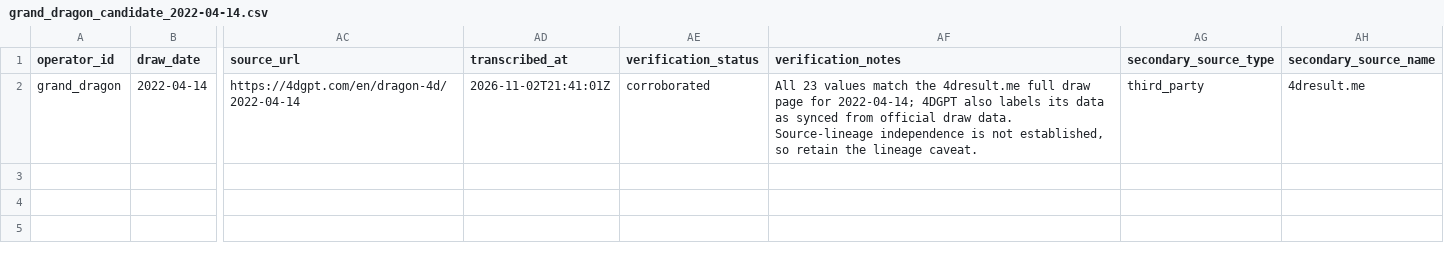
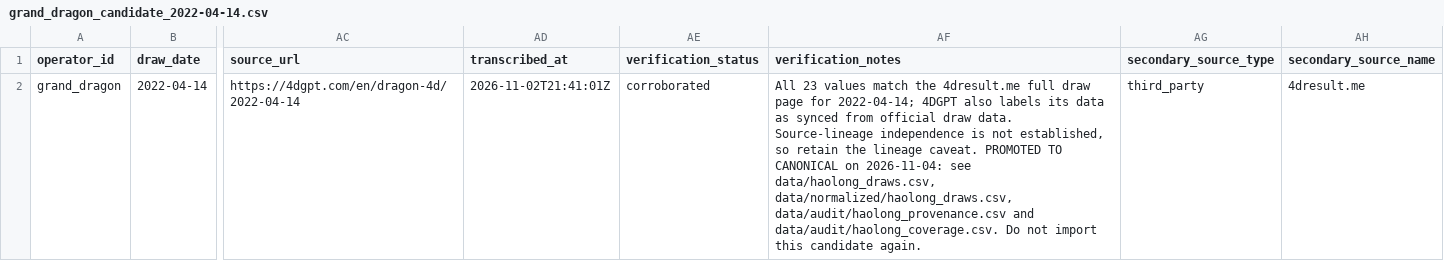
Before and after one commit to riverbird83/malaysia-4d, a CSV file: data/manual_import/grand_dragon_candidate_2022-04-14.csv, drawn as a sheet; only a part is shown, gaps mark what is left out; the diff names each change by its address in the sheet, - before the commit and + after, or states it on an @@ line.

Commit message:
audit: mark Grand Dragon 2022-04-14 candidate as promoted

```diff
--- a/data/manual_import/grand_dragon_candidate_2022-04-14.csv
+++ b/data/manual_import/grand_dragon_candidate_2022-04-14.csv
-AF2 (verification_notes): …lineage caveat.
+AF2 (verification_notes): …lineage caveat. PROMOTED TO CANONICAL on 2026-11-04: see data/haolong_draws.csv, data/normalized/haolong_draws.csv, data/audit/haolong_provenance.csv and data/audit/haolong_coverage.csv. Do not import this candidate again.
```
